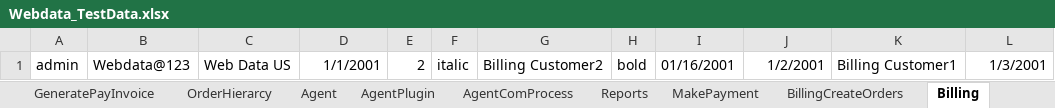
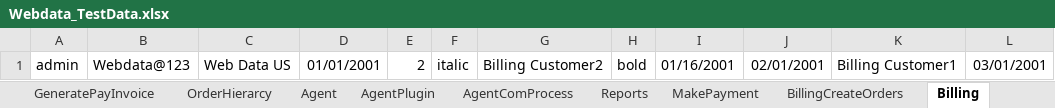
Before and after one commit to indianashu/WDAutomation, an Excel workbook: Webdata_TestData.xlsx, sheet Billing, drawn as a sheet; values as stored, in another font and other column widths than the file's, no borders; the diff names each change by its address in the sheet, - before the commit and + after, or states it on an @@ line.

Commit message:
Changes done to pass the collections and billing process

```diff
--- a/Webdata_TestData.xlsx (sheet Billing)
+++ b/Webdata_TestData.xlsx (sheet Billing)
-D1: 1/1/2001
+D1: 01/01/2001
-J1: 1/2/2001
+J1: 02/01/2001
-L1: 1/3/2001
+L1: 03/01/2001
```
Also changed, not shown: sheet ConfigBillingProcess, sheet BillingCreateOrders, sheet Collections, sheet AddProduct, sheet Reports, sheet ConfigOrderPeriods, 6 more sheets, 4 other files.
